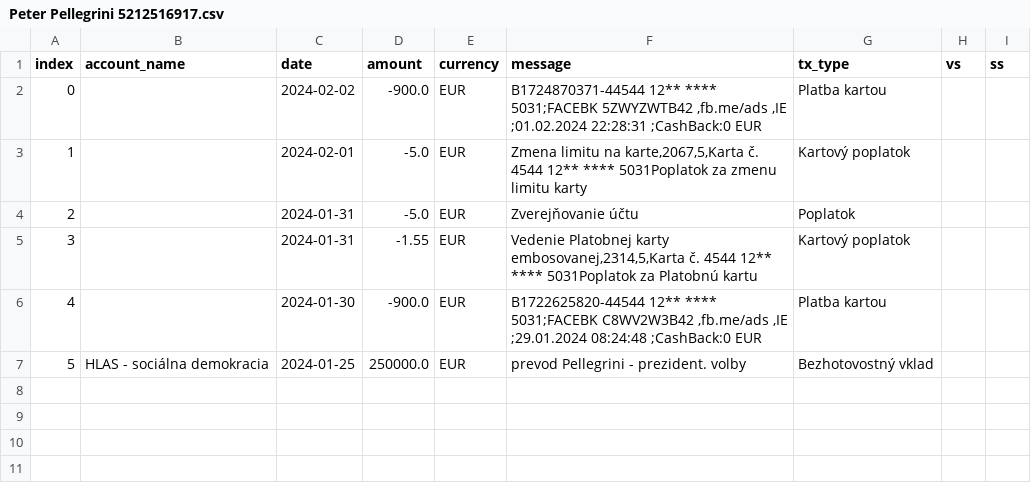
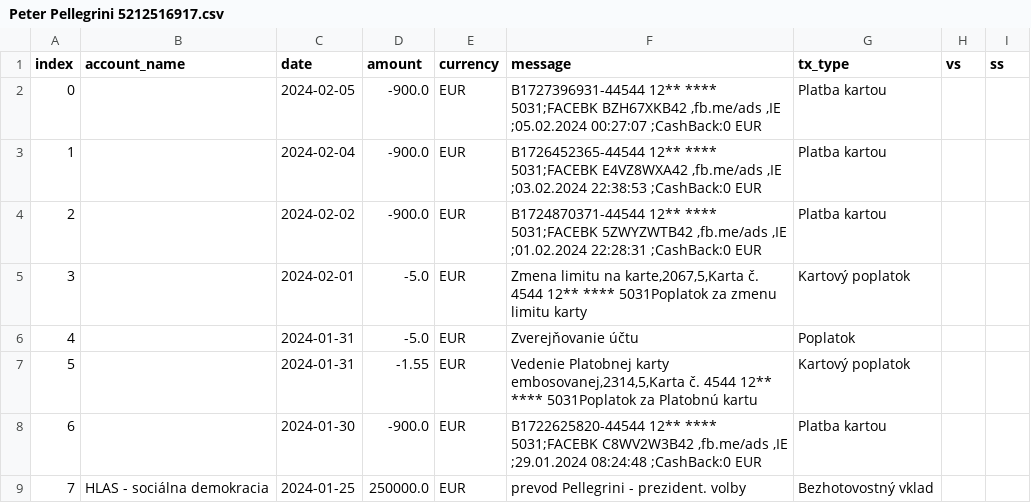
Before and after one commit to matusv/presidential-elections-slovakia-2024, a CSV file: accounts/Peter Pellegrini 5212516917.csv, drawn as a sheet; addresses are those after the commit; the diff names each change by its address in the sheet, - before the commit and + after, or states it on an @@ line.

```diff
--- a/accounts/Peter Pellegrini 5212516917.csv
+++ b/accounts/Peter Pellegrini 5212516917.csv
+row 2: 0 |  | 2024-02-05 | -900.0 | EUR | B1727396931-44544 12** **** 5031;FACEBK BZH67XKB42 ,fb.me/ads ,IE ;05.02.2024 00:27:07 ;CashBack:0 EUR | Platba kartou
+row 3: 1 |  | 2024-02-04 | -900.0 | EUR | B1726452365-44544 12** **** 5031;FACEBK E4VZ8WXA42 ,fb.me/ads ,IE ;03.02.2024 22:38:53 ;CashBack:0 EUR | Platba kartou
@@ column A (index) renumbered from row 4 down @@
```
Also changed, not shown: accounts/Ivan Korčok 5206616575.csv, accounts/Krisztián Forró 8db6a6bd6f.csv, 5 other files.
